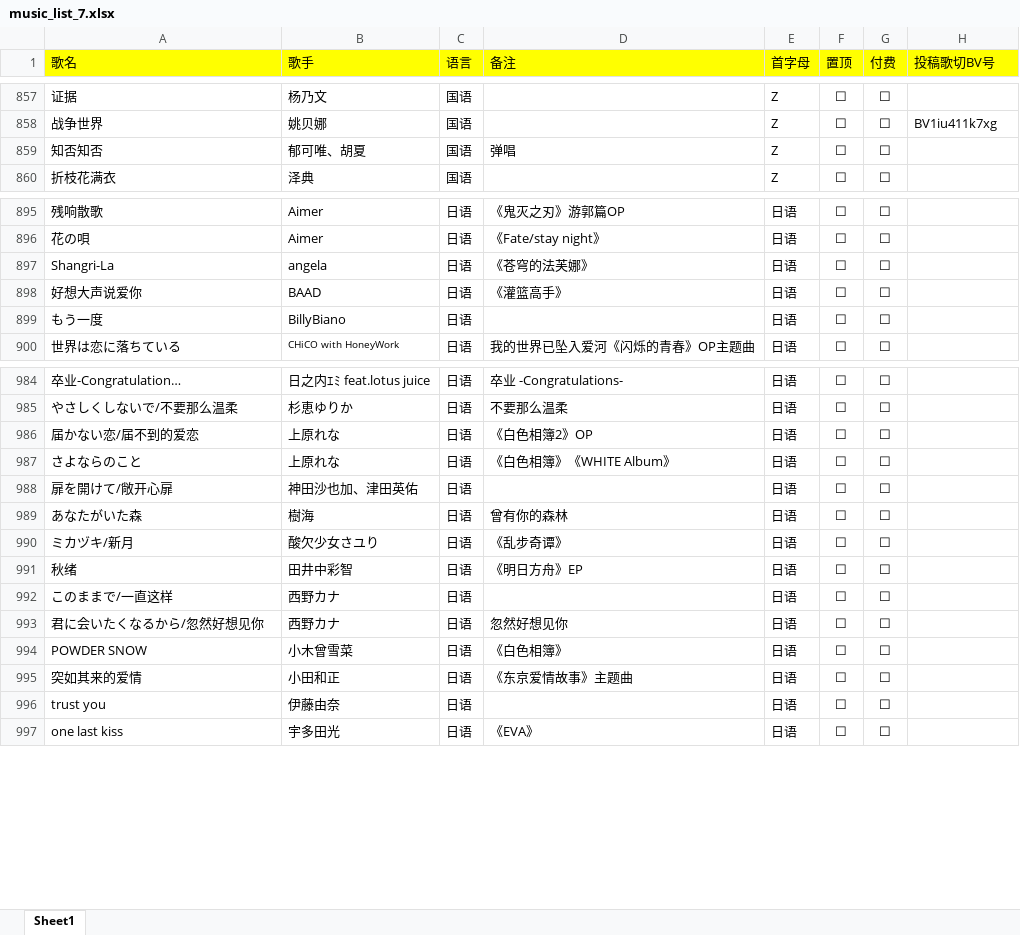
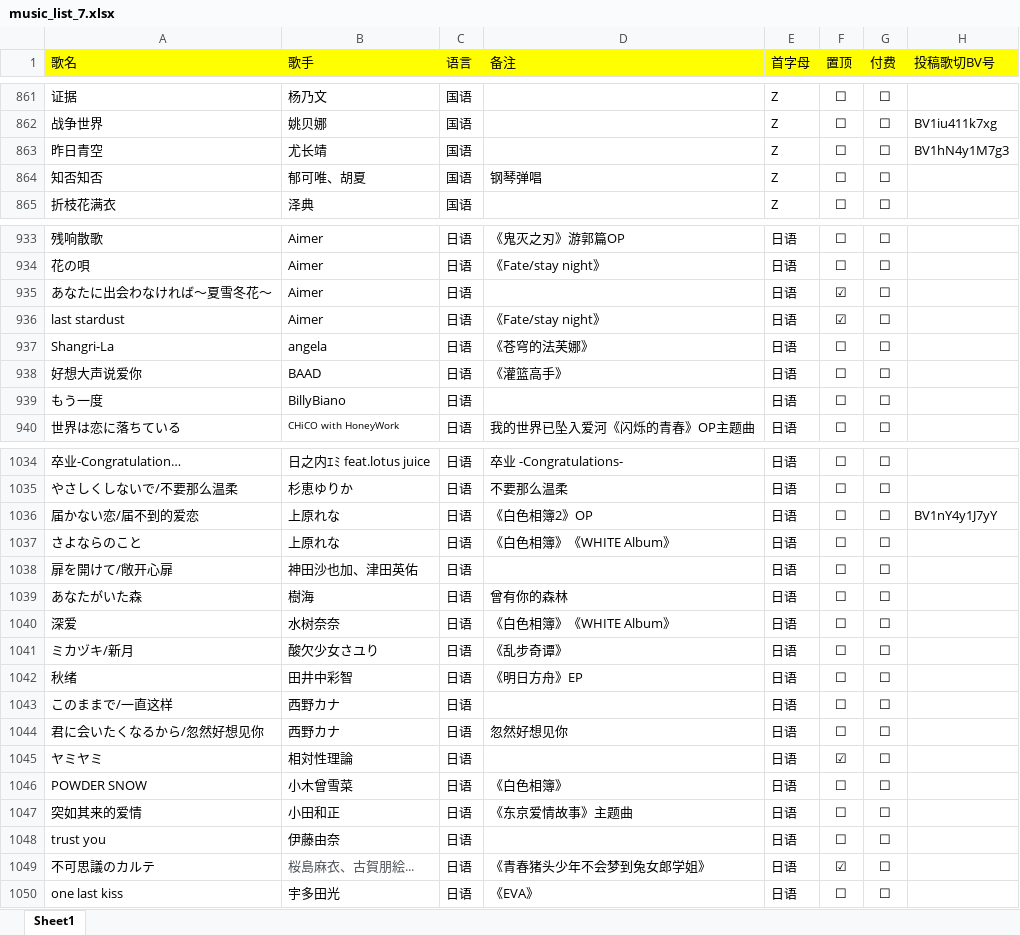
Before and after one commit to alan314m/song-list-of-nanakaie, an Excel workbook: music_list_7.xlsx, sheet Sheet1, drawn as a sheet; only a part is shown, gaps mark what is left out; values as stored, in another font and other column widths than the file's, no borders; addresses are those after the commit; the diff covers the shown part only; the diff names each change by its address in the sheet, - before the commit and + after, or states it on an @@ line.

```diff
--- a/music_list_7.xlsx (sheet Sheet1)
+++ b/music_list_7.xlsx (sheet Sheet1)
+row 863: 昨日青空 | 尤长靖 | 国语 |  | Z | ☐ | ☐ | BV1hN4y1M7g3
-D864 (备注): 弹唱
+D864 (备注): 钢琴弹唱
+row 935: あなたに出会わなければ～夏雪冬花～ | Aimer | 日语 |  | 日语 | ☑ | ☐
+row 936: last stardust | Aimer | 日语 | 《Fate/stay night》 | 日语 | ☑ | ☐
-H1036 (投稿歌切BV号): (empty)
+H1036 (投稿歌切BV号): BV1nY4y1J7yY
+row 1040: 深爱 | 水树奈奈 | 日语 | 《白色相簿》《WHITE Album》 | 日语 | ☐ | ☐
+row 1045: ヤミヤミ | 相対性理論 | 日语 |  | 日语 | ☑ | ☐
+row 1049: 不可思議のカルテ | 桜島麻衣、古賀朋絵... | 日语 | 《青春猪头少年不会梦到兔女郎学姐》 | 日语 | ☑ | ☐
```
Also changed, not shown: 48 added rows, 5 removed rows and 112 edited cells elsewhere in this sheet, 7 other files.
